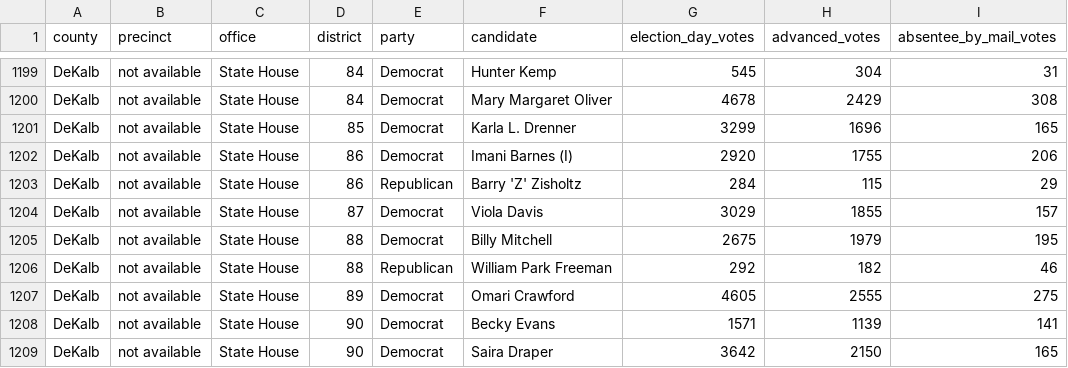
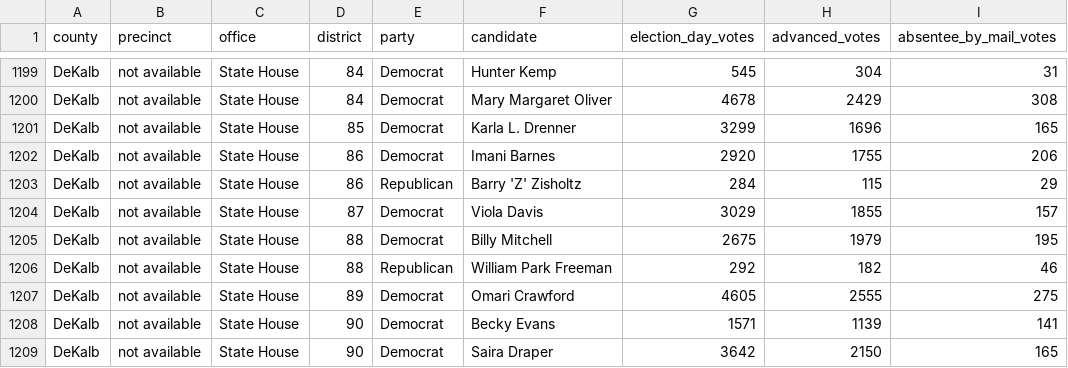
Before and after one commit to ATLJoeReed/openelections-data-ga, a CSV file: 2024/20240521__ga__general__primary__county-level.csv, drawn as a sheet; only a part is shown, gaps mark what is left out; the diff names each change by its address in the sheet, - before the commit and + after, or states it on an @@ line.

Commit message:
fix white space errors caught by data checks

```diff
--- a/2024/20240521__ga__general__primary__county-level.csv
+++ b/2024/20240521__ga__general__primary__county-level.csv
-F1202 (candidate): Imani Barnes (I)
+F1202 (candidate): Imani Barnes
```
Also changed, not shown: 2 other files.
